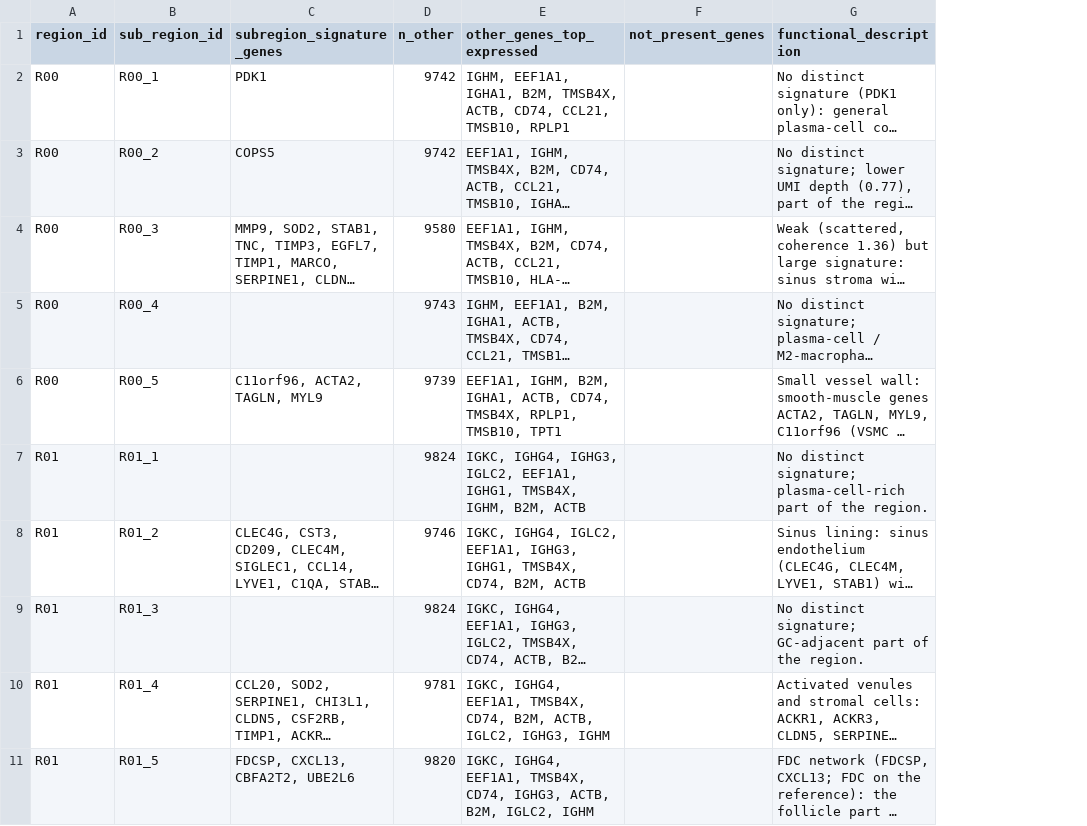
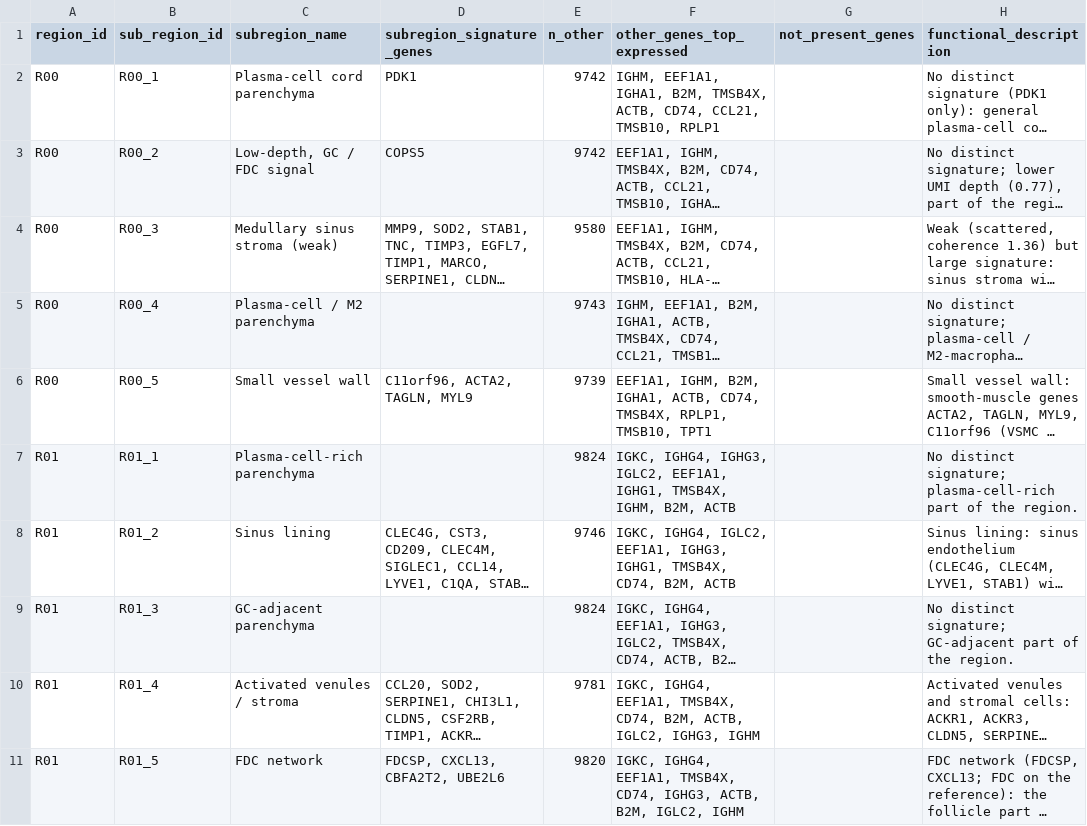
Before and after one commit to flalix/cell_cell_communication, a TSV file: lymphoid_tissue/results/lymph03_subregion_table.tsv, drawn as a sheet; only a part is shown; long unchanged cells end in …; the diff names each change by its address in the sheet, - before the commit and + after, or states it on an @@ line.

```diff
--- a/lymphoid_tissue/results/lymph03_subregion_table.tsv
+++ b/lymphoid_tissue/results/lymph03_subregion_table.tsv
+column C (subregion_name), rows 2-11: Plasma-cell cord parenchyma | Low-depth, GC / FDC signal | Medullary sinus stroma (weak) | Plasma-cell / M2 parenchyma | Small vessel wall | Plasma-cell-rich parenchyma | Sinus lining | GC-adjacent parenchyma | Activated venules / stroma | FDC network
```
Also changed, not shown: lymphoid_tissue/results/lymph03_region_table.tsv, lymphoid_tissue/results/lymph03_subregion_ref_celltype_score.tsv, 11 other files.
